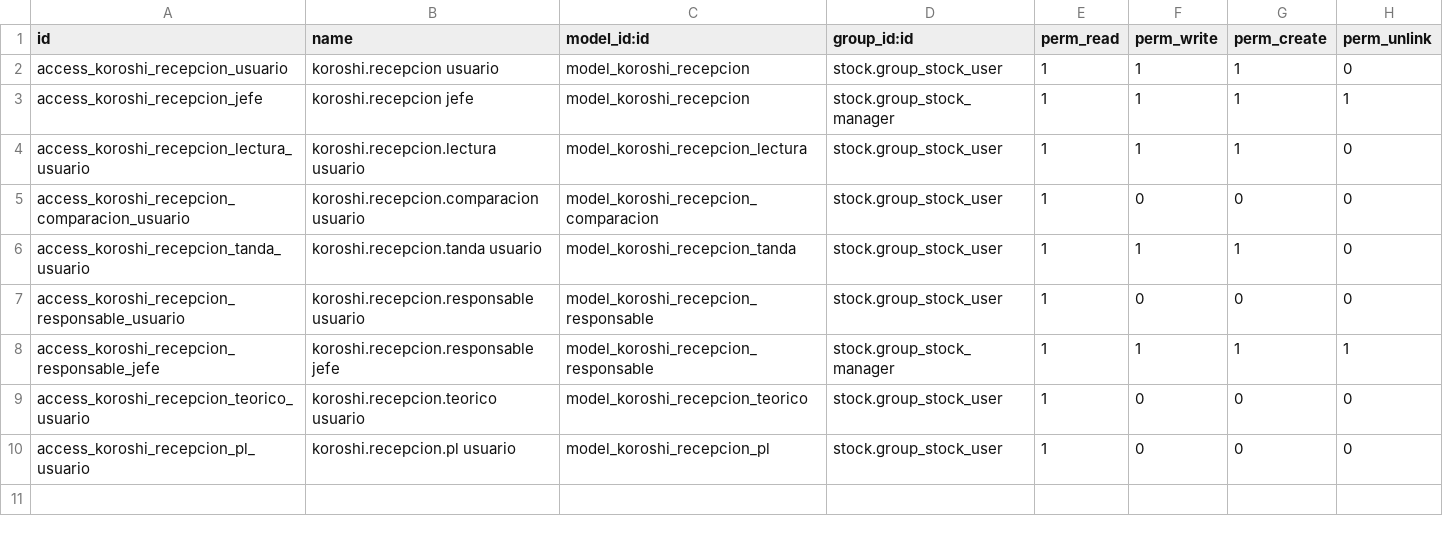
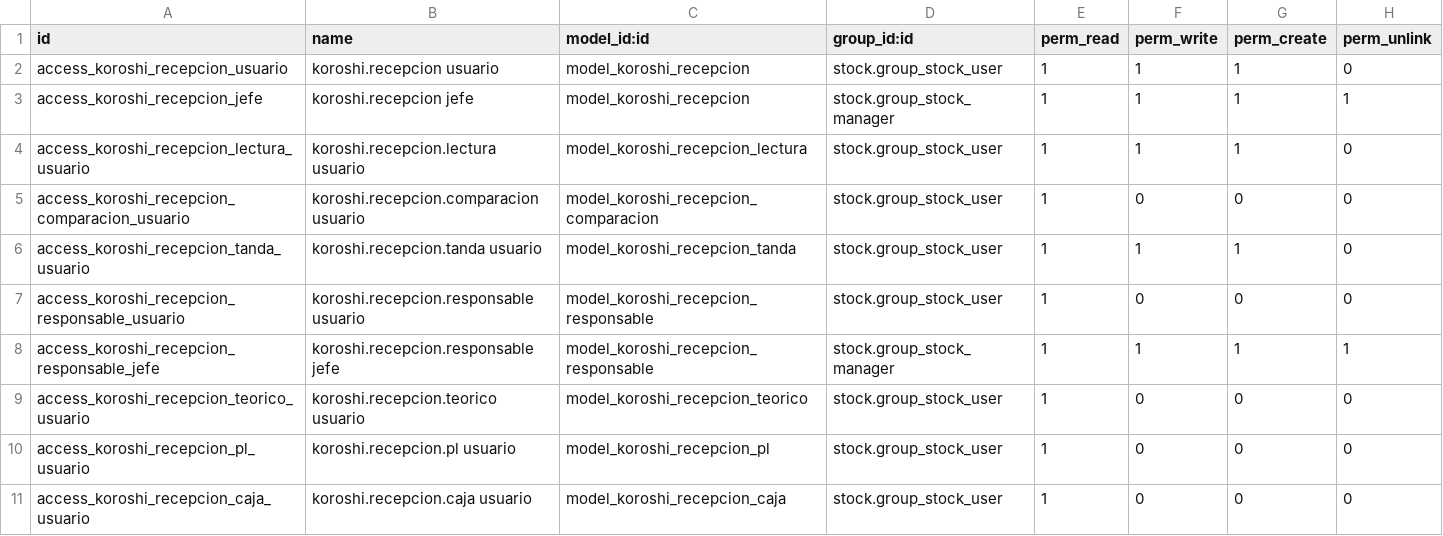
Before and after one commit to IsaacAndreu/OleadasKoroshi, a CSV file: odoo/modulos/koroshi_recepcion/security/ir.model.access.csv, drawn as a sheet.

```diff
--- a/odoo/modulos/koroshi_recepcion/security/ir.model.access.csv
+++ b/odoo/modulos/koroshi_recepcion/security/ir.model.access.csv
@@ -10 +10,2 @@ access_koroshi_recepcion_teorico_usuario,koroshi.recepcion.teorico usuario,model
 access_koroshi_recepcion_pl_usuario,koroshi.recepcion.pl usuario,model_koroshi_recepcion_pl,stock.group_stock_user,1,0,0,0
+access_koroshi_recepcion_caja_usuario,koroshi.recepcion.caja usuario,model_koroshi_recepcion_caja,stock.group_stock_user,1,0,0,0
```
Also changed, not shown: 8 other files.
